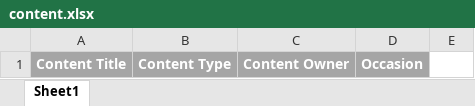
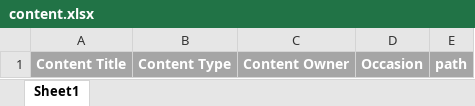
Before and after one commit to OmarTarekAbbas/rbt_system_php7, an Excel workbook: uploads/content/content.xlsx, sheet Sheet1, drawn as a sheet; values as stored, in another font and other column widths than the file's, no borders; the diff names each change by its address in the sheet, - before the commit and + after, or states it on an @@ line.

Commit message:
edit seed role and edit excel content

```diff
--- a/uploads/content/content.xlsx (sheet Sheet1)
+++ b/uploads/content/content.xlsx (sheet Sheet1)
-E1: (empty)
+E1: path
-E1 fill: none
+E1 fill: #A5A5A5
```
Also changed, not shown: 20 other files.
